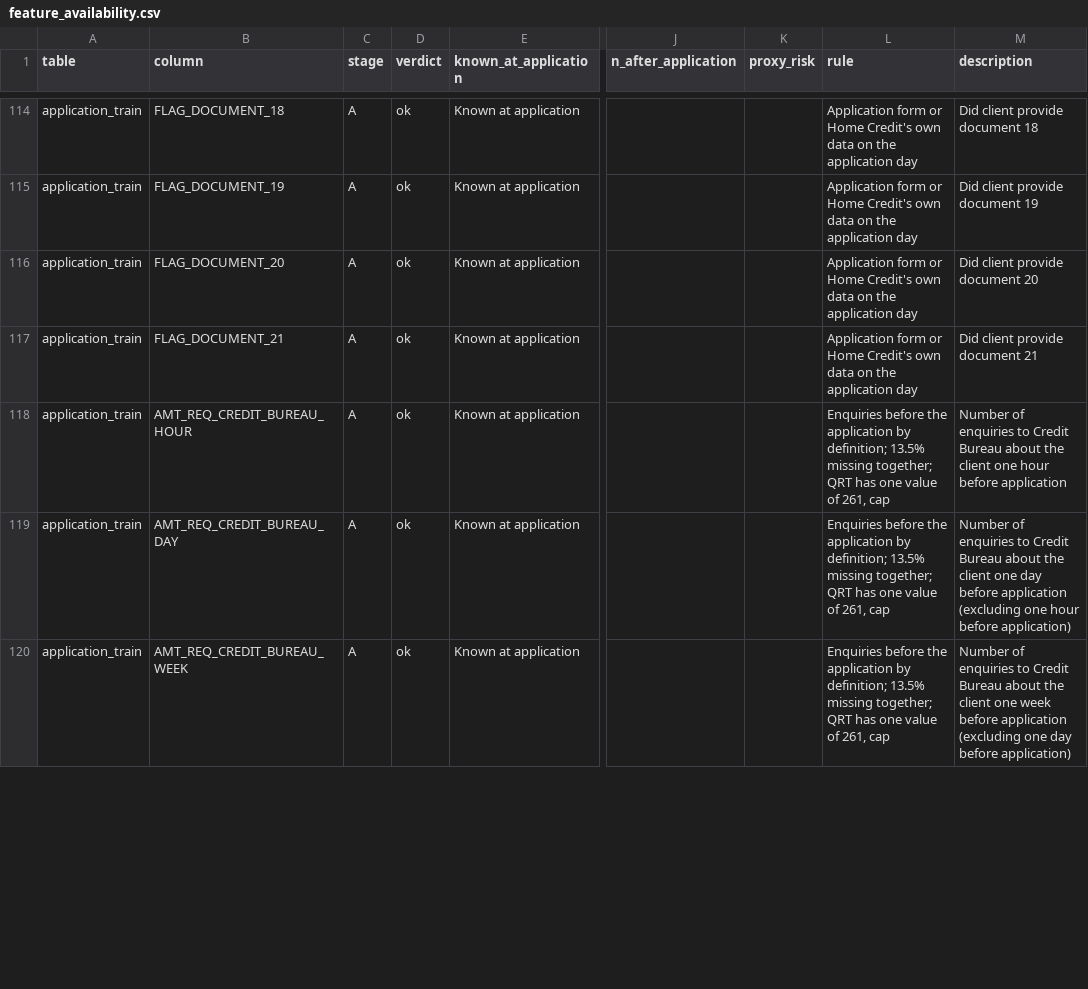
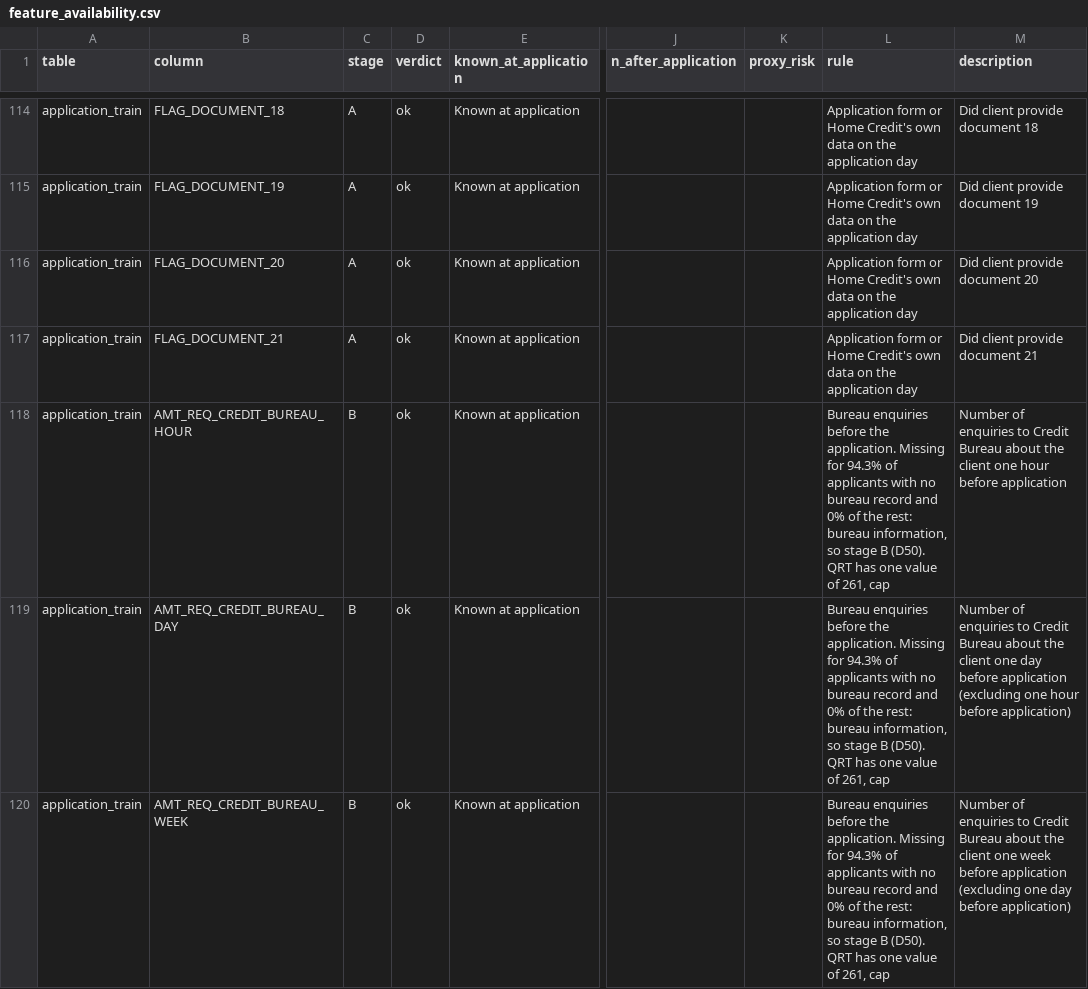
Before and after one commit to MohaamadAkbari/credit-risk, a CSV file: configs/feature_availability.csv, drawn as a sheet; only a part is shown, gaps mark what is left out; the diff covers the shown part only; the diff names each change by its address in the sheet, - before the commit and + after, or states it on an @@ line.

```diff
--- a/configs/feature_availability.csv
+++ b/configs/feature_availability.csv
-C118:C120 (stage): A
+C118:C120 (stage): B
-L118:L120 (rule): Enquiries before the application by definition; 13.5% missing together; QRT has…
+L118:L120 (rule): Bureau enquiries before the application. Missing for 94.3% of applicants with no bureau record and 0% of the rest: bureau information, so stage B (D50). QRT has…
```
Also changed, not shown: 28 edited cells elsewhere in this file, 36 other files.
